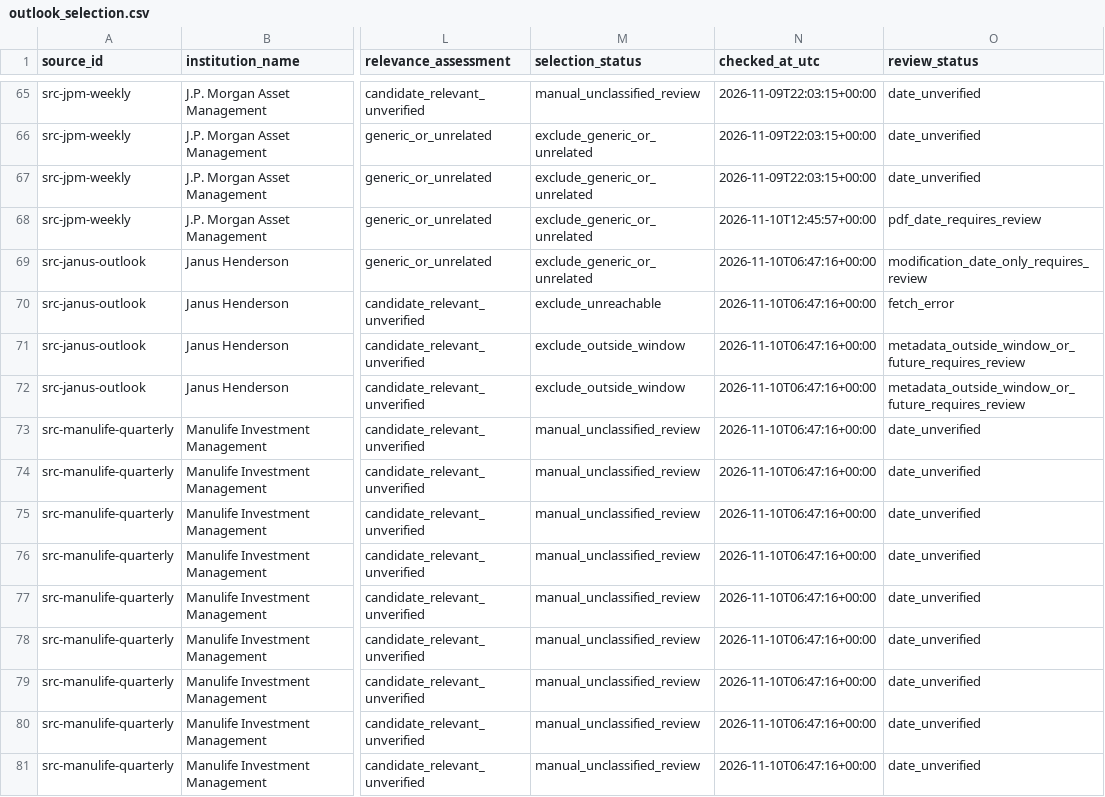
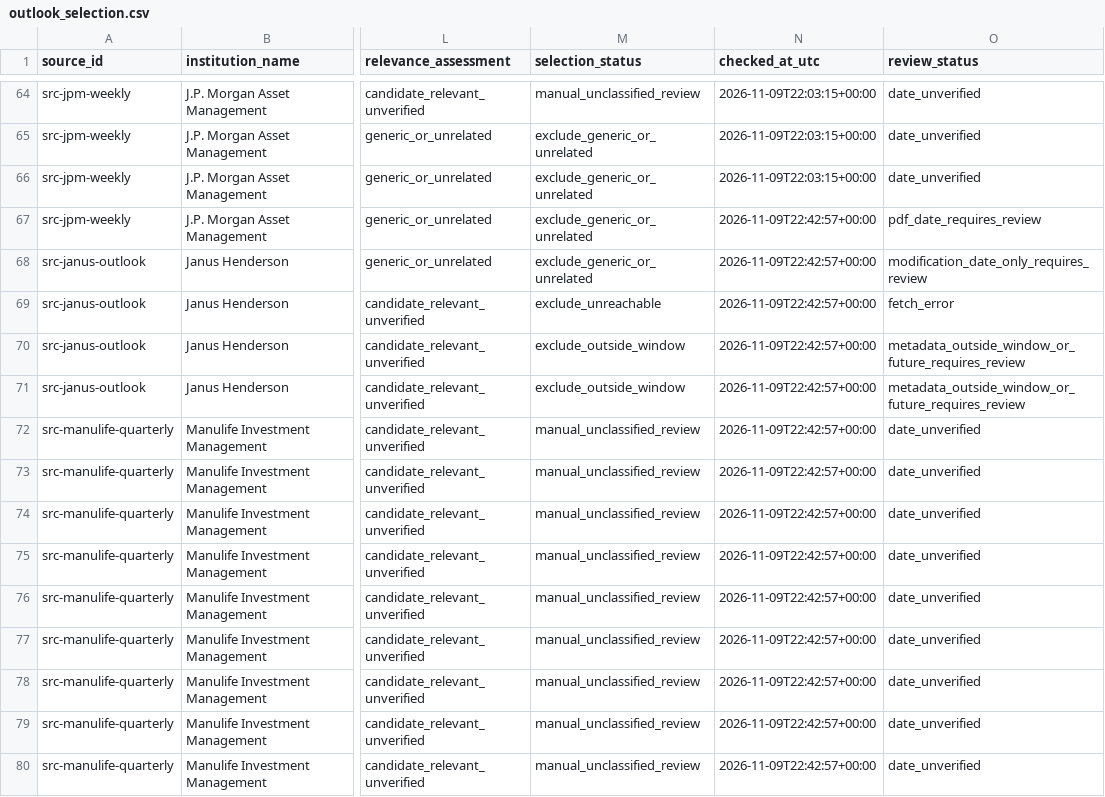
Before and after one commit to magitenia-bot/global-outlook-engine, a CSV file: outlook_selection.csv, drawn as a sheet; only a part is shown, gaps mark what is left out; addresses are those after the commit; the diff covers the shown part only; the diff names each change by its address in the sheet, - before the commit and + after, or states it on an @@ line.

```diff
--- a/outlook_selection.csv
+++ b/outlook_selection.csv
-N67 (checked_at_utc): 2026-11-10T12:45:57+00:00
+N67 (checked_at_utc): 2026-11-09T22:42:57+00:00
-N68:N80 (checked_at_utc): 2026-11-10T06:47:16+00:00
+N68:N80 (checked_at_utc): 2026-11-09T22:42:57+00:00
```
Also changed, not shown: 2 removed rows and 70 edited cells elsewhere in this file, discovery_checks.csv, document_candidates.csv, 11 other files.
